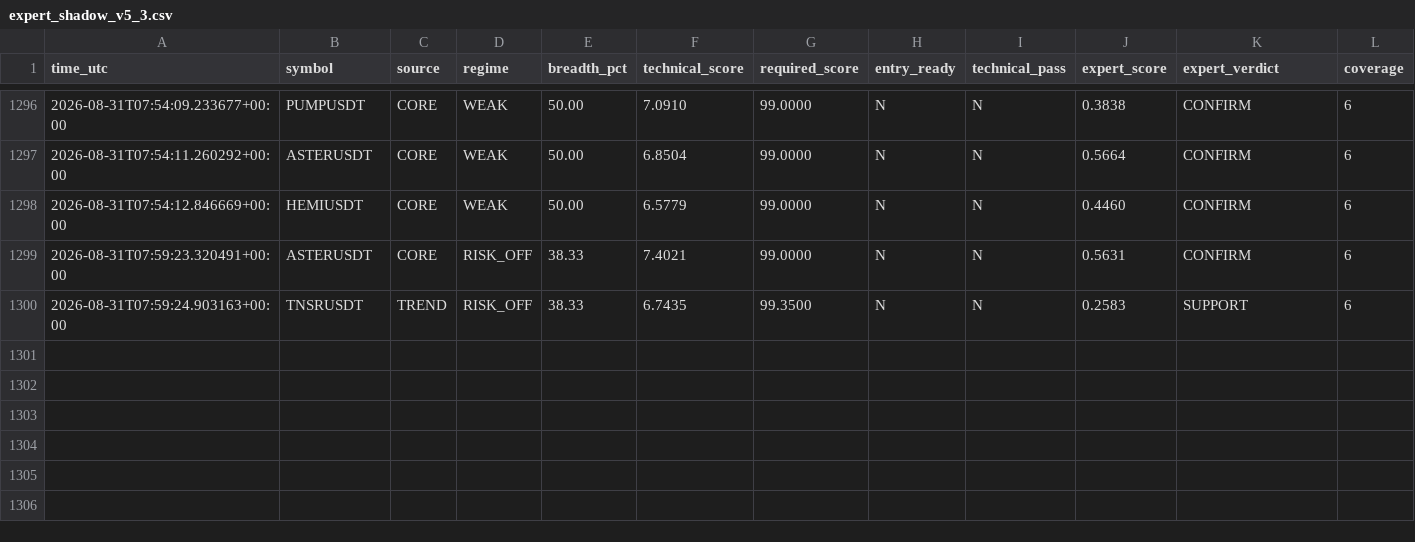
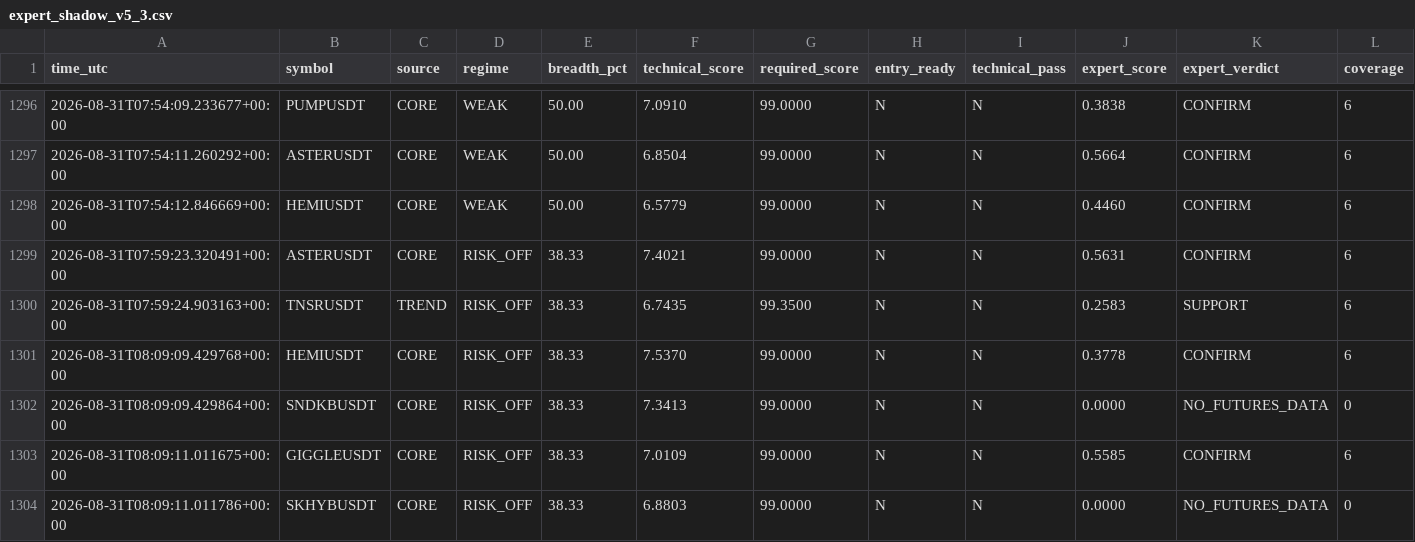
Before and after one commit to mrmatinbolandnazar-web/crypto-paper-bot, a CSV file: vps_reports/expert_shadow_v5_3.csv, drawn as a sheet; only a part is shown, gaps mark what is left out; rows hold the shown columns only; the diff names each change by its address in the sheet, - before the commit and + after, or states it on an @@ line.

```diff
--- a/vps_reports/expert_shadow_v5_3.csv
+++ b/vps_reports/expert_shadow_v5_3.csv
+row 1301: 2026-08-31T08:09:09.429768+00:00 | HEMIUSDT | CORE | RISK_OFF | 38.33 | 7.5370 | 99.0000 | N | N | 0.3778 | CONFIRM | 6
+row 1302: 2026-08-31T08:09:09.429864+00:00 | SNDKBUSDT | CORE | RISK_OFF | 38.33 | 7.3413 | 99.0000 | N | N | 0.0000 | NO_FUTURES_DATA | 0
+row 1303: 2026-08-31T08:09:11.011675+00:00 | GIGGLEUSDT | CORE | RISK_OFF | 38.33 | 7.0109 | 99.0000 | N | N | 0.5585 | CONFIRM | 6
+row 1304: 2026-08-31T08:09:11.011786+00:00 | SKHYBUSDT | CORE | RISK_OFF | 38.33 | 6.8803 | 99.0000 | N | N | 0.0000 | NO_FUTURES_DATA | 0
```
Also changed, not shown: vps_reports/news_shadow_v5_4.csv, 7 other files.
